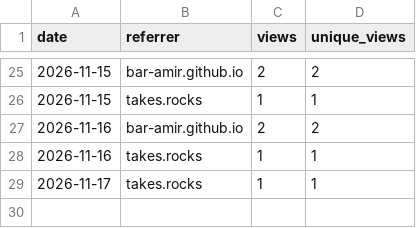
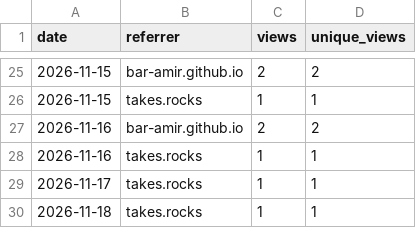
Before and after one commit to bar-amir/takes, a CSV file: referrers.csv, drawn as a sheet; only a part is shown, gaps mark what is left out.

```diff
--- a/referrers.csv
+++ b/referrers.csv
@@ -29 +29,2 @@ date,referrer,views,unique_views
 2026-11-17,takes.rocks,1,1
+2026-11-18,takes.rocks,1,1
```
Also changed, not shown: daily.csv, releases.csv, 1 other file.
